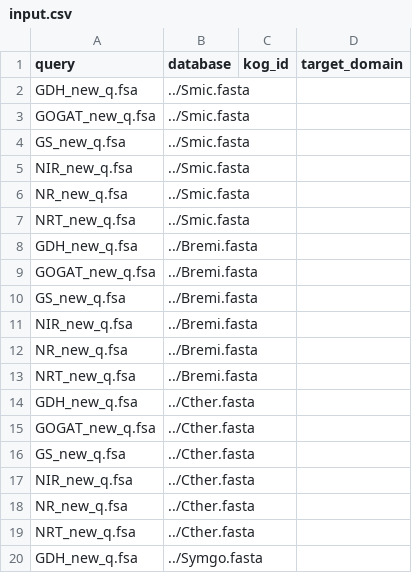
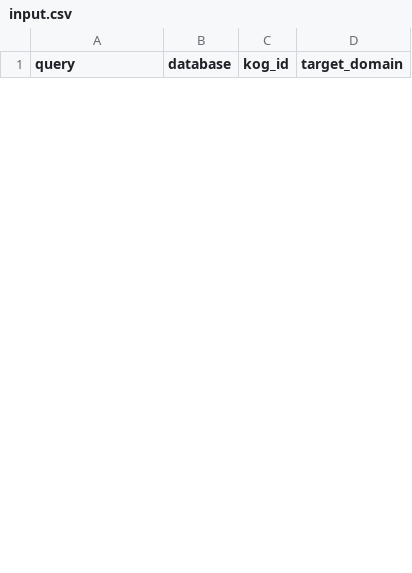
Before and after one commit to SequAna-Ukon/TrueOrtho, a CSV file: test_data/Inputs/input.csv, drawn as a sheet; only a part is shown; the diff covers the shown part only.

```diff
--- a/test_data/Inputs/input.csv
+++ b/test_data/Inputs/input.csv
@@ -1,20 +1 @@
 query,database,kog_id,target_domain
-GDH_new_q.fsa,../Smic.fasta,,
-GOGAT_new_q.fsa,../Smic.fasta,,
-GS_new_q.fsa,../Smic.fasta,,
-NIR_new_q.fsa,../Smic.fasta,,
-NR_new_q.fsa,../Smic.fasta,,
-NRT_new_q.fsa,../Smic.fasta,,
-GDH_new_q.fsa,../Bremi.fasta,,
-GOGAT_new_q.fsa,../Bremi.fasta,,
-GS_new_q.fsa,../Bremi.fasta,,
-NIR_new_q.fsa,../Bremi.fasta,,
-NR_new_q.fsa,../Bremi.fasta,,
-NRT_new_q.fsa,../Bremi.fasta,,
-GDH_new_q.fsa,../Cther.fasta,,
-GOGAT_new_q.fsa,../Cther.fasta,,
-GS_new_q.fsa,../Cther.fasta,,
-NIR_new_q.fsa,../Cther.fasta,,
-NR_new_q.fsa,../Cther.fasta,,
-NRT_new_q.fsa,../Cther.fasta,,
-GDH_new_q.fsa,../Symgo.fasta,,
```
Also changed, not shown: 16 added rows and 11 removed rows elsewhere in this file, 22 other files.
